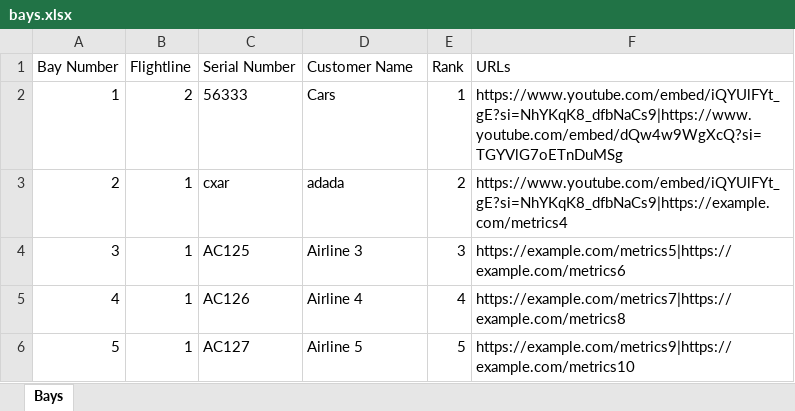
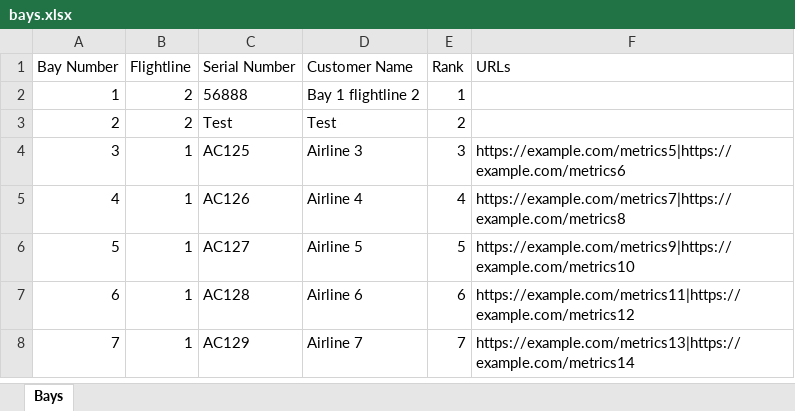
Before and after one commit to ibbobud/whirlybird, an Excel workbook: data/bays.xlsx, sheet Bays, drawn as a sheet; only a part is shown; the shorter side is filled out with more unchanged rows; values as stored, in another font and other column widths than the file's, no borders; the diff names each change by its address in the sheet, - before the commit and + after, or states it on an @@ line.

```diff
--- a/data/bays.xlsx (sheet Bays)
+++ b/data/bays.xlsx (sheet Bays)
-C2 (Serial Number): 56333
+C2 (Serial Number): 56888
-D2 (Customer Name): Cars
+D2 (Customer Name): Bay 1 flightline 2
-F2 (URLs): https://www.youtube.com/embed/iQYUlFYt_gE?si=NhYKqK8_dfbNaCs9|https://www.youtube.com/embed/dQw4w9WgXcQ?si=TGYVlG7oETnDuMSg
+F2 (URLs): (empty)
-B3 (Flightline): 1
+B3 (Flightline): 2
-C3 (Serial Number): cxar
+C3 (Serial Number): Test
-D3 (Customer Name): adada
+D3 (Customer Name): Test
-F3 (URLs): https://www.youtube.com/embed/iQYUlFYt_gE?si=NhYKqK8_dfbNaCs9|https://example.com/metrics4
+F3 (URLs): (empty)
```
Also changed, not shown: 2 other files.
